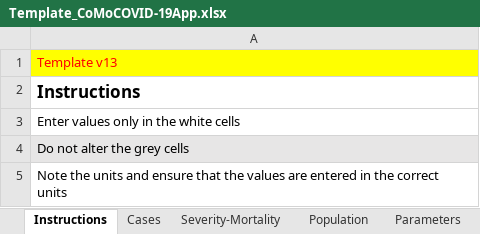
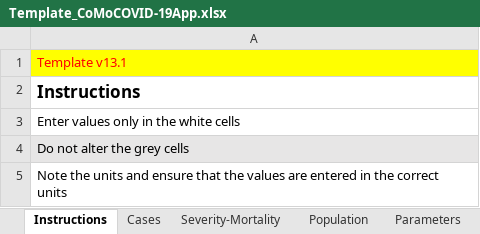
Before and after one commit to ocelhay/como, an Excel workbook: Template_CoMoCOVID-19App.xlsx, sheet Instructions, drawn as a sheet; values as stored, in another font and other column widths than the file's, no borders; the diff names each change by its address in the sheet, - before the commit and + after, or states it on an @@ line.

```diff
--- a/Template_CoMoCOVID-19App.xlsx (sheet Instructions)
+++ b/Template_CoMoCOVID-19App.xlsx (sheet Instructions)
-A1: Template v13
+A1: Template v13.1
```
Also changed, not shown: 6 other files.
